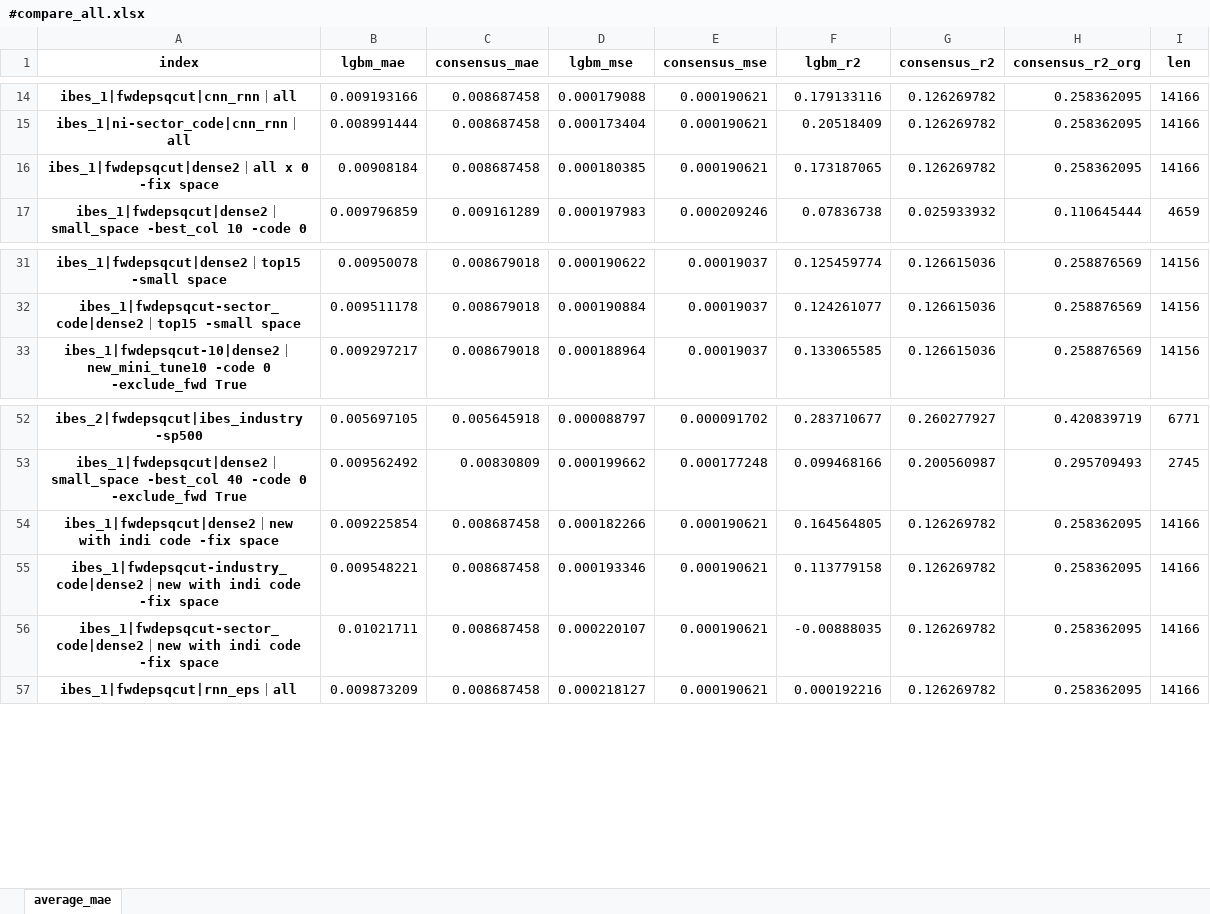
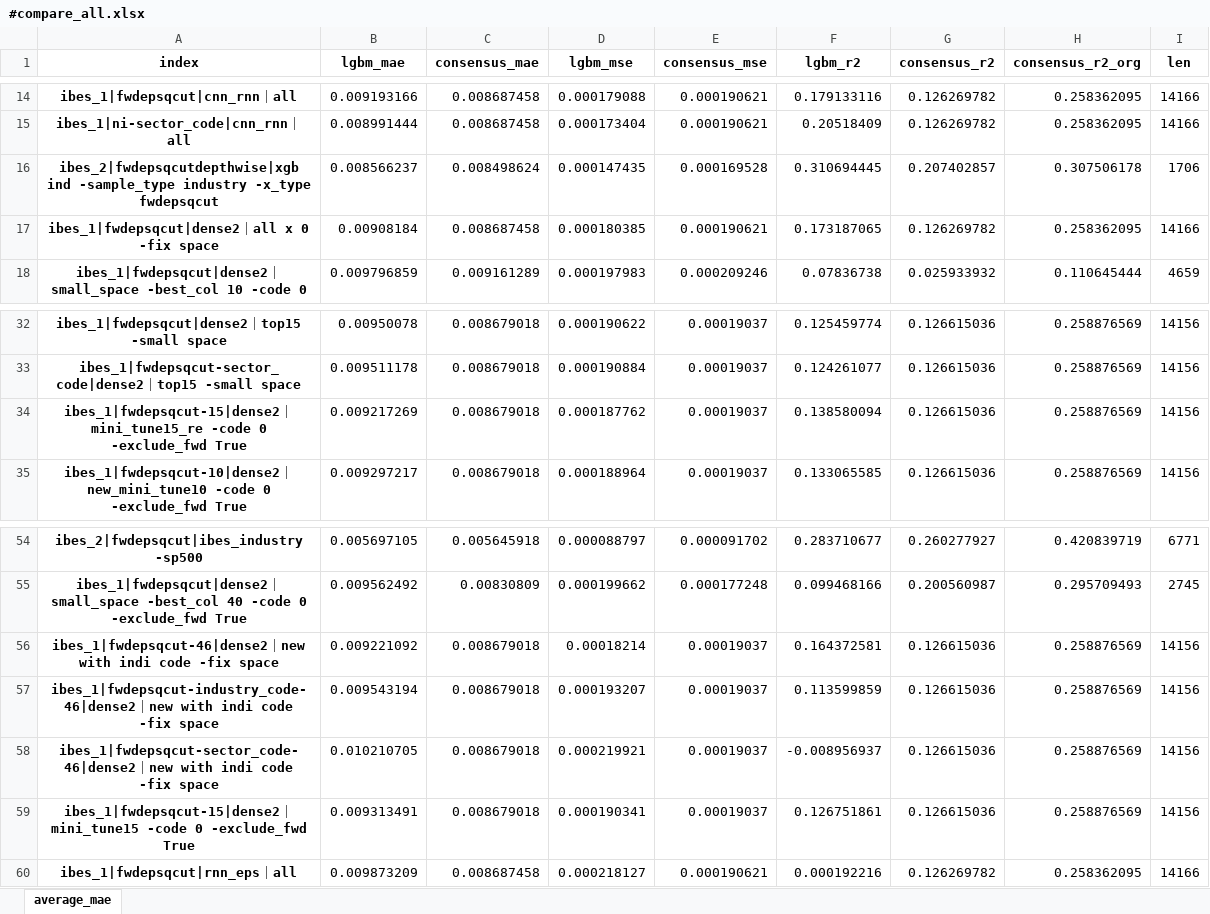
Before and after one commit to stepchoi/IAAI, an Excel workbook: results_analysis/compare_with_ibes/#compare_all.xlsx, sheet average_mae, drawn as a sheet; only a part is shown, gaps mark what is left out; values as stored, in another font and other column widths than the file's, no borders; removed rows and columns are numbered as before the commit, all else as after; the diff names each change by its address in the sheet, - before the commit and + after, or states it on an @@ line.

```diff
--- a/results_analysis/compare_with_ibes/#compare_all.xlsx (sheet average_mae)
+++ b/results_analysis/compare_with_ibes/#compare_all.xlsx (sheet average_mae)
+row 16: ibes_2|fwdepsqcutdepthwise|xgb ind -sample_type industry -x_type fwdepsqcut | 0.008566237 | 0.008498624 | 0.000147435 | 0.000169528 | 0.310694445 | 0.207402857 | 0.307506178 | 1706
+row 34: ibes_1|fwdepsqcut-15|dense2｜mini_tune15_re -code 0 -exclude_fwd True | 0.009217269 | 0.008679018 | 0.000187762 | 0.00019037 | 0.138580094 | 0.126615036 | 0.258876569 | 14156
-row 54: ibes_1|fwdepsqcut|dense2｜new with indi code -fix space | 0.009225854 | 0.008687458 | 0.000182266 | 0.000190621 | 0.164564805 | 0.126269782 | 0.258362095 | 14166
-row 55: ibes_1|fwdepsqcut-industry_code|dense2｜new with indi code -fix space | 0.009548221 | 0.008687458 | 0.000193346 | 0.000190621 | 0.113779158 | 0.126269782 | 0.258362095 | 14166
-row 56: ibes_1|fwdepsqcut-sector_code|dense2｜new with indi code -fix space | 0.01021711 | 0.008687458 | 0.000220107 | 0.000190621 | -0.00888035 | 0.126269782 | 0.258362095 | 14166
+row 56: ibes_1|fwdepsqcut-46|dense2｜new with indi code -fix space | 0.009221092 | 0.008679018 | 0.00018214 | 0.00019037 | 0.164372581 | 0.126615036 | 0.258876569 | 14156
+row 57: ibes_1|fwdepsqcut-industry_code-46|dense2｜new with indi code -fix space | 0.009543194 | 0.008679018 | 0.000193207 | 0.00019037 | 0.113599859 | 0.126615036 | 0.258876569 | 14156
+row 58: ibes_1|fwdepsqcut-sector_code-46|dense2｜new with indi code -fix space | 0.010210705 | 0.008679018 | 0.000219921 | 0.00019037 | -0.008956937 | 0.126615036 | 0.258876569 | 14156
+row 59: ibes_1|fwdepsqcut-15|dense2｜mini_tune15 -code 0 -exclude_fwd True | 0.009313491 | 0.008679018 | 0.000190341 | 0.00019037 | 0.126751861 | 0.126615036 | 0.258876569 | 14156
```
Also changed, not shown: 4 other files.
